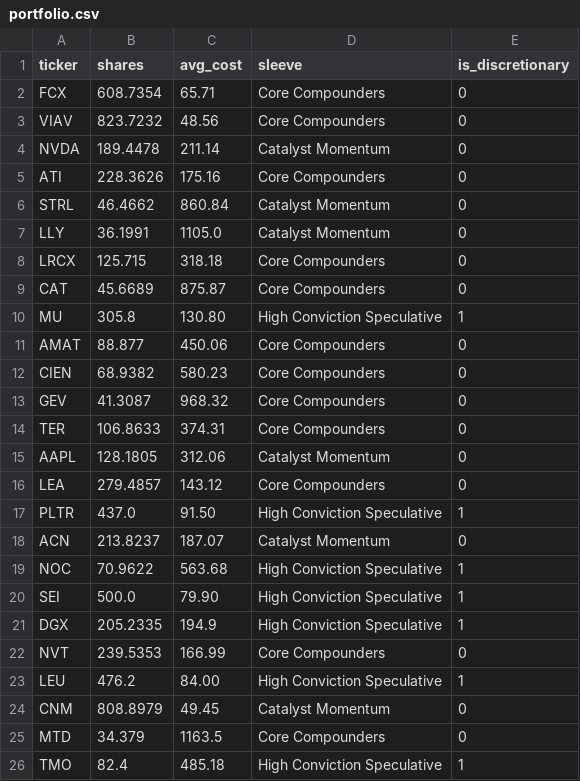
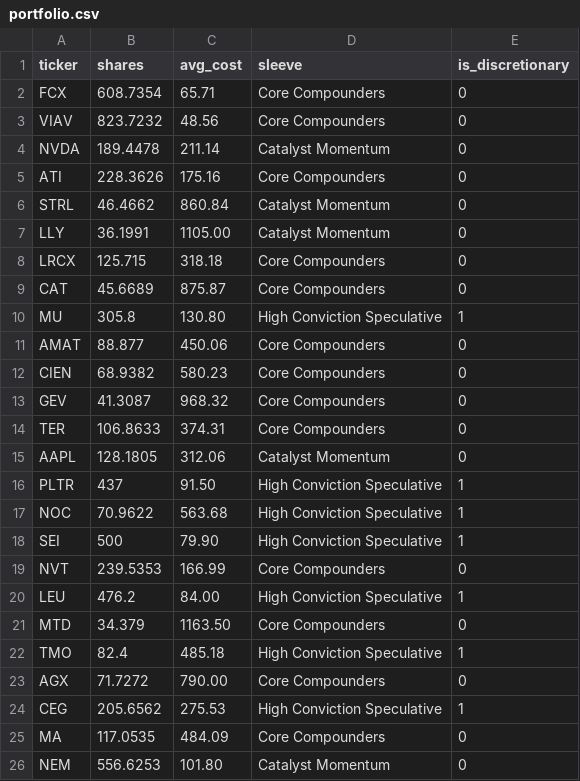
Before and after one commit to NeoDogeCapital/Integrity-Compounders, a CSV file: data/raw/portfolio.csv, drawn as a sheet.

```diff
--- a/data/raw/portfolio.csv
+++ b/data/raw/portfolio.csv
@@ -6,3 +6,3 @@ ATI,228.3626,175.16,Core Compounders,0
 STRL,46.4662,860.84,Catalyst Momentum,0
-LLY,36.1991,1105.0,Catalyst Momentum,0
+LLY,36.1991,1105.00,Catalyst Momentum,0
 LRCX,125.715,318.18,Core Compounders,0
@@ -15,12 +15,12 @@ TER,106.8633,374.31,Core Compounders,0
 AAPL,128.1805,312.06,Catalyst Momentum,0
-LEA,279.4857,143.12,Core Compounders,0
-PLTR,437.0,91.50,High Conviction Speculative,1
-ACN,213.8237,187.07,Catalyst Momentum,0
+PLTR,437,91.50,High Conviction Speculative,1
 NOC,70.9622,563.68,High Conviction Speculative,1
-SEI,500.0,79.90,High Conviction Speculative,1
-DGX,205.2335,194.9,High Conviction Speculative,1
+SEI,500,79.90,High Conviction Speculative,1
 NVT,239.5353,166.99,Core Compounders,0
 LEU,476.2,84.00,High Conviction Speculative,1
-CNM,808.8979,49.45,Catalyst Momentum,0
-MTD,34.379,1163.5,Core Compounders,0
+MTD,34.379,1163.50,Core Compounders,0
 TMO,82.4,485.18,High Conviction Speculative,1
+AGX,71.7272,790.00,Core Compounders,0
+CEG,205.6562,275.53,High Conviction Speculative,1
+MA,117.0535,484.09,Core Compounders,0
+NEM,556.6253,101.80,Catalyst Momentum,0
```
Also changed, not shown: 4 other files.
